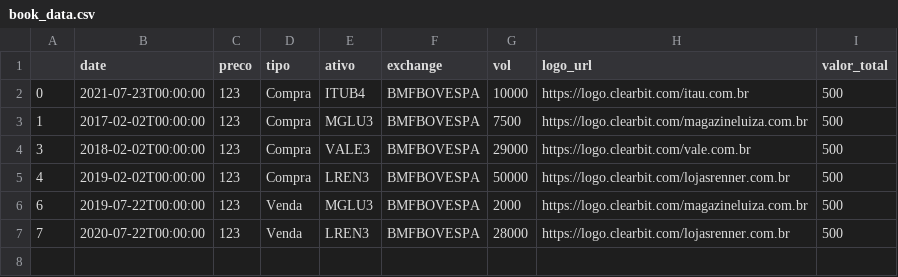
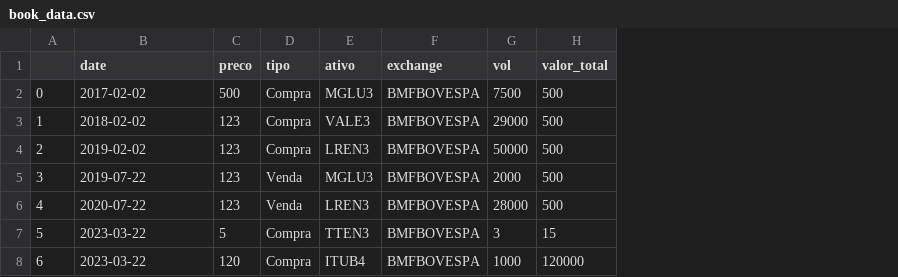
Before and after one commit to mateuskienzle/stocks_monitor_v2, a CSV file: book_data.csv, drawn as a sheet; removed rows and columns are numbered as before the commit, all else as after; the diff names each change by its address in the sheet, - before the commit and + after, or states it on an @@ line.

Commit message:
Consertei o modal. Agora ele ta funcionando e atualizando o dccStore a cada adicao ou remocao de ativos da wallet

```diff
--- a/book_data.csv
+++ b/book_data.csv
-column H (logo_url), rows 2-6: https://logo.clearbit.com/itau.com.br | https://logo.clearbit.com/magazineluiza.com.br | https://logo.clearbit.com/vale.com.br | https://logo.clearbit.com/lojasrenner.com.br | https://logo.clearbit.com/magazineluiza.com.br
-B2 (date): 2021-07-23T00:00:00
+B2 (date): 2017-02-02
-C2 (preco): 123
+C2 (preco): 500
-E2 (ativo): ITUB4
+E2 (ativo): MGLU3
-G2 (vol): 10000
+G2 (vol): 7500
-B3 (date): 2017-02-02T00:00:00
+B3 (date): 2018-02-02
-E3 (ativo): MGLU3
+E3 (ativo): VALE3
-G3 (vol): 7500
+G3 (vol): 29000
+row 4: 2 | 2019-02-02 | 123 | Compra | LREN3 | BMFBOVESPA | 50000 | 500
-B5 (date): 2018-02-02T00:00:00
+B5 (date): 2019-07-22
-D5:D6 (tipo): Compra
+D5:D6 (tipo): Venda
-E5 (ativo): VALE3
+E5 (ativo): MGLU3
-G5 (vol): 29000
+G5 (vol): 2000
-B6 (date): 2019-02-02T00:00:00
+B6 (date): 2020-07-22
-G6 (vol): 50000
+G6 (vol): 28000
+row 7: 5 | 2023-03-22 | 5 | Compra | TTEN3 | BMFBOVESPA | 3 | 15
-B8 (date): 2019-07-22T00:00:00
+B8 (date): 2023-03-22
-C8 (preco): 123
+C8 (preco): 120
-D8 (tipo): Venda
+D8 (tipo): Compra
-E8 (ativo): MGLU3
+E8 (ativo): ITUB4
-G8 (vol): 2000
+G8 (vol): 1000
-H8 (valor_total): 500
+H8 (valor_total): 120000
-row 7: 7 | 2020-07-22T00:00:00 | 123 | Venda | LREN3 | BMFBOVESPA | 28000 | https://logo.clearbit.com/lojasrenner.com.br | 500
```
Also changed, not shown: 7 other files.
